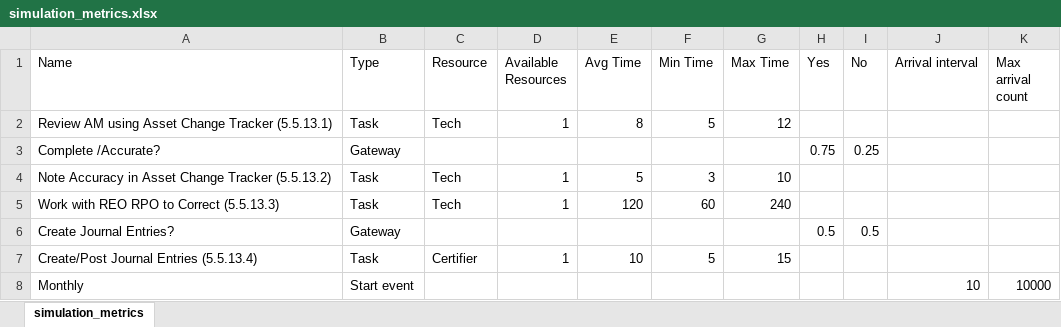
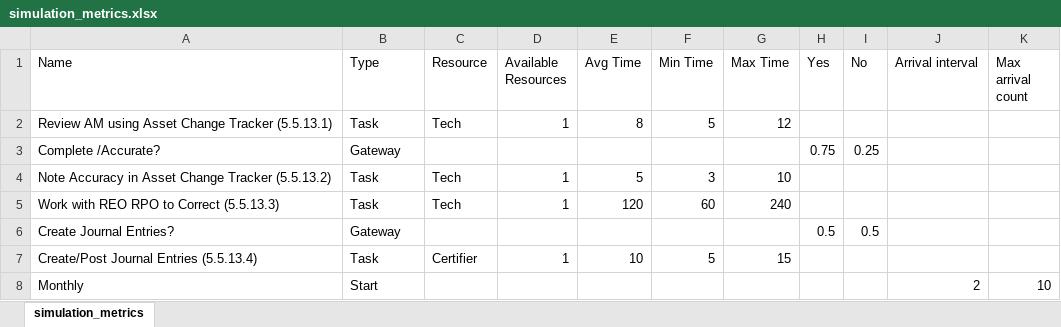
Before and after one commit to kcmclau21122/bizagi_simulations, an Excel workbook: Bizagi/simulation_metrics.xlsx, sheet simulation_metrics, drawn as a sheet; values as stored, in another font and other column widths than the file's, no borders; the diff names each change by its address in the sheet, - before the commit and + after, or states it on an @@ line.

```diff
--- a/Bizagi/simulation_metrics.xlsx (sheet simulation_metrics)
+++ b/Bizagi/simulation_metrics.xlsx (sheet simulation_metrics)
-B8 (Type): Start event
+B8 (Type): Start
-J8 (Arrival interval): 10
+J8 (Arrival interval): 2
-K8 (Max arrival count): 10000
+K8 (Max arrival count): 10
```
Also changed, not shown: 5.5.13 Real Property-Monthly Reviews-org_results.xlsx, 4 other files.
